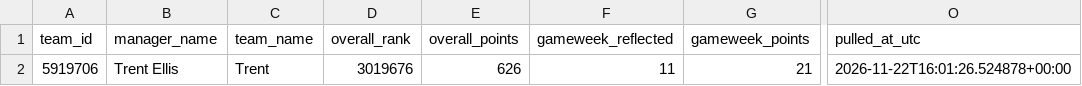
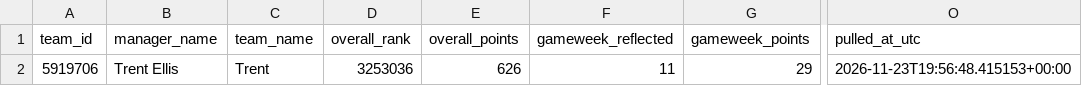
Before and after one commit to Quikksilva/FPLAIAssistant, a CSV file: fpl_data/manager_summary.csv, drawn as a sheet; only a part is shown, gaps mark what is left out; the diff names each change by its address in the sheet, - before the commit and + after, or states it on an @@ line.

```diff
--- a/fpl_data/manager_summary.csv
+++ b/fpl_data/manager_summary.csv
-D2 (overall_rank): 3019676
+D2 (overall_rank): 3253036
-G2 (gameweek_points): 21
+G2 (gameweek_points): 29
-O2 (pulled_at_utc): 2026-11-22T16:01:26.524878+00:00
+O2 (pulled_at_utc): 2026-11-23T19:56:48.415153+00:00
```
Also changed, not shown: fpl_data/fixtures.csv, fpl_data/players.csv, 3 other files.
